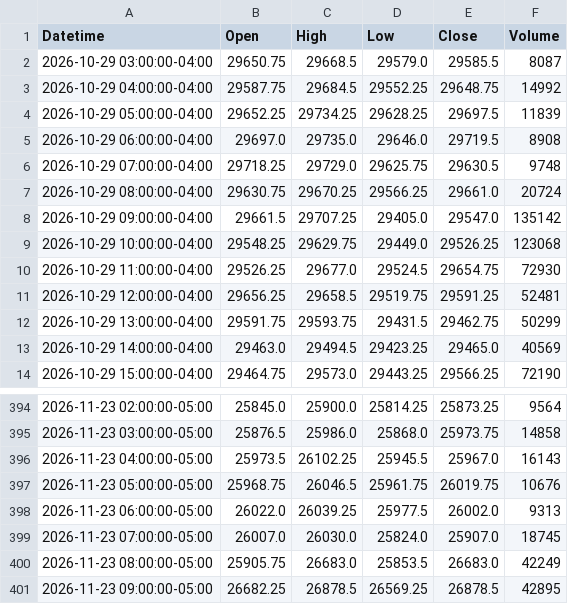
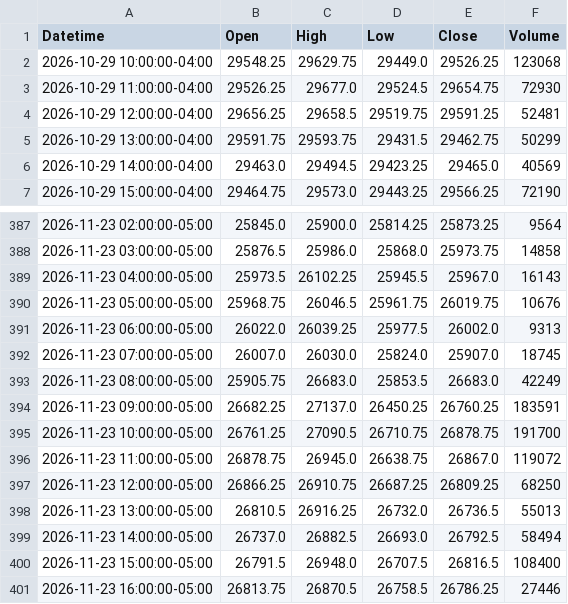
Before and after one commit to jordircp/nq-bias-data, a CSV file: data/latest/candles_1h.csv, drawn as a sheet; only a part is shown, gaps mark what is left out.

```diff
--- a/data/latest/candles_1h.csv
+++ b/data/latest/candles_1h.csv
@@ -1,9 +1,2 @@
 Datetime,Open,High,Low,Close,Volume
-2026-10-29 03:00:00-04:00,29650.75,29668.5,29579.0,29585.5,8087
-2026-10-29 04:00:00-04:00,29587.75,29684.5,29552.25,29648.75,14992
-2026-10-29 05:00:00-04:00,29652.25,29734.25,29628.25,29697.5,11839
-2026-10-29 06:00:00-04:00,29697.0,29735.0,29646.0,29719.5,8908
-2026-10-29 07:00:00-04:00,29718.25,29729.0,29625.75,29630.5,9748
-2026-10-29 08:00:00-04:00,29630.75,29670.25,29566.25,29661.0,20724
-2026-10-29 09:00:00-04:00,29661.5,29707.25,29405.0,29547.0,135142
 2026-10-29 10:00:00-04:00,29548.25,29629.75,29449.0,29526.25,123068
@@ -400,2 +393,9 @@ Datetime,Open,High,Low,Close,Volume
 2026-11-23 08:00:00-05:00,25905.75,26683.0,25853.5,26683.0,42249
-2026-11-23 09:00:00-05:00,26682.25,26878.5,26569.25,26878.5,42895
+2026-11-23 09:00:00-05:00,26682.25,27137.0,26450.25,26760.25,183591
+2026-11-23 10:00:00-05:00,26761.25,27090.5,26710.75,26878.75,191700
+2026-11-23 11:00:00-05:00,26878.75,26945.0,26638.75,26867.0,119072
+2026-11-23 12:00:00-05:00,26866.25,26910.75,26687.25,26809.25,68250
+2026-11-23 13:00:00-05:00,26810.5,26916.25,26732.0,26736.5,55013
+2026-11-23 14:00:00-05:00,26737.0,26882.5,26693.0,26792.5,58494
+2026-11-23 15:00:00-05:00,26791.5,26948.0,26707.5,26816.5,108400
+2026-11-23 16:00:00-05:00,26813.75,26870.5,26758.5,26786.25,27446
```
Also changed, not shown: data/latest/candles_15m.csv, data/latest/candles_4h.csv, 8 other files.
